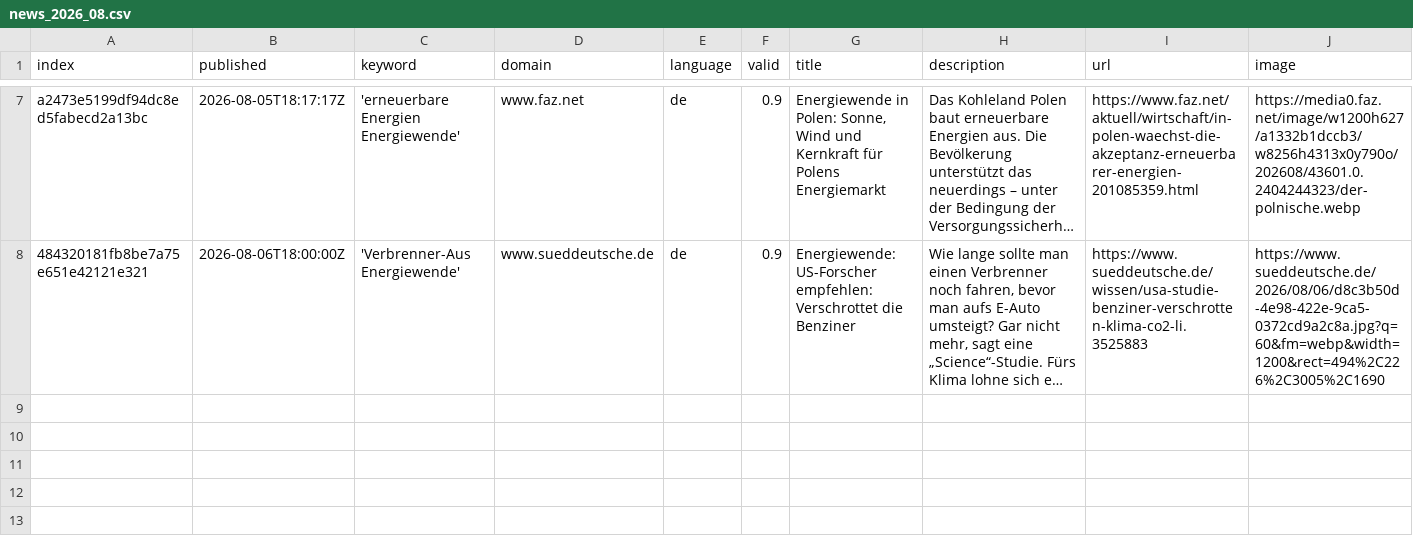
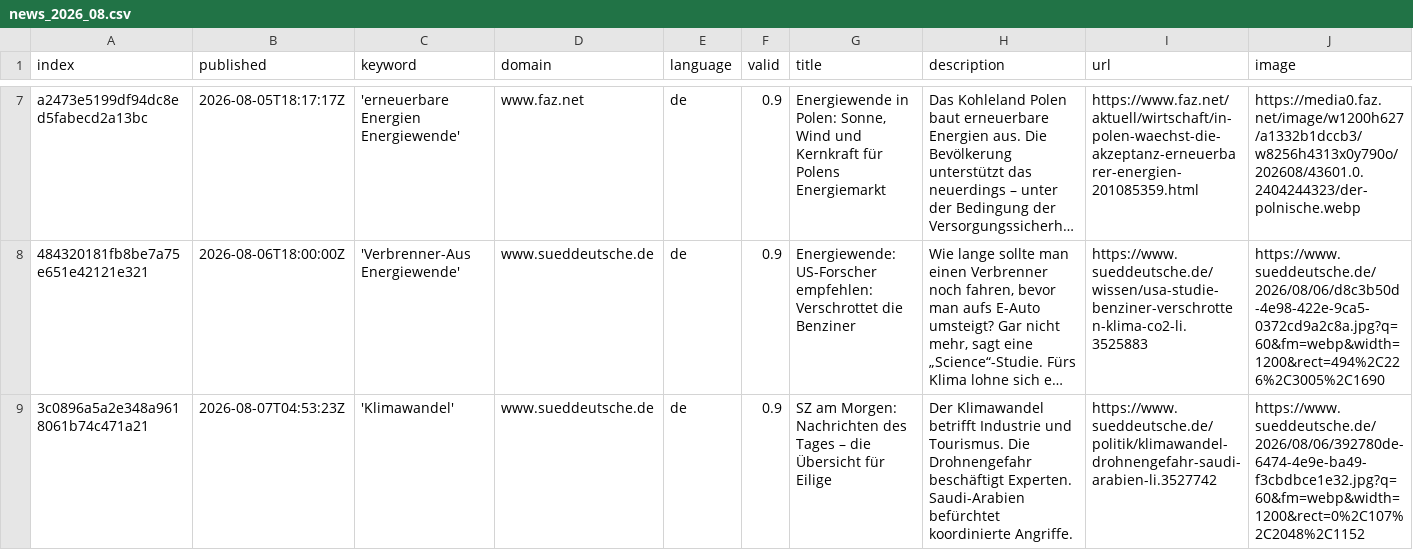
Before and after one commit to daschu83-news/climateIsComing, a CSV file: csv/news_2026_08.csv, drawn as a sheet; only a part is shown, gaps mark what is left out; long unchanged cells end in …; rows hold the shown columns only; the diff names each change by its address in the sheet, - before the commit and + after, or states it on an @@ line.

```diff
--- a/csv/news_2026_08.csv
+++ b/csv/news_2026_08.csv
+row 9: 3c0896a5a2e348a9618061b74c471a21 | 2026-08-07T04:53:23Z | 'Klimawandel' | www.sueddeutsche.de | de | 0.9 | SZ am Morgen: Nachrichten des Tages – die Übersicht für Eilige | Der Klimawandel betrifft Industrie und Tourismus. Die Drohnengefahr beschäftigt Experten. Saudi-Arabien befürchtet koordinierte Angriffe. | https://www.sueddeutsche.de/politik/klimawandel-drohnengefahr-saudi-arabien-li.3527742 | https://www.sueddeutsche.de/2026/08/06/392780de-6474-4e9e-ba49-f3cbdbce1e32.jpg?q=60&fm=webp&width=1200&rect=0%2C107%2C2048%2C1152
```
Also changed, not shown: csv/news_2026_07.csv, keywords.csv.
